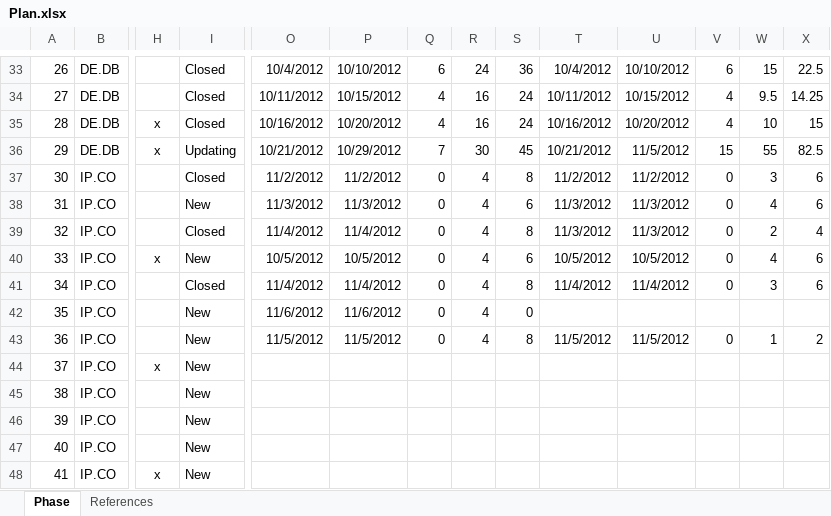
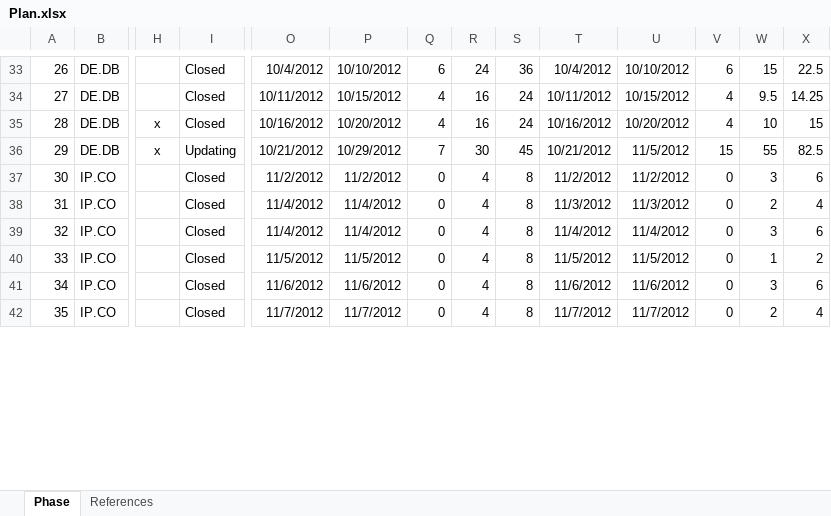
Before and after one commit to hieu292/dt-online-judge, an Excel workbook: Delivers/Plan.xlsx, sheet Phase, drawn as a sheet; only a part is shown, gaps mark what is left out; values as stored, in another font and other column widths than the file's, no borders; removed rows and columns are numbered as before the commit, all else as after; rows hold the shown columns only; the diff covers the shown part only; the diff names each change by its address in the sheet, - before the commit and + after, or states it on an @@ line.

```diff
--- a/Delivers/Plan.xlsx (sheet Phase)
+++ b/Delivers/Plan.xlsx (sheet Phase)
-row 38: 31 | IP.CO |  | New | 11/3/2012 | 11/3/2012 | 0 | 4 | 6 | 11/3/2012 | 11/3/2012 | 0 | 4 | 6
@@ column A renumbered between rows 38 and 62 @@
-row 40: 33 | IP.CO | x | New | 10/5/2012 | 10/5/2012 | 0 | 4 | 6 | 10/5/2012 | 10/5/2012 | 0 | 4 | 6
-row 42: 35 | IP.CO |  | New | 11/6/2012 | 11/6/2012 | 0 | 4 | 0
-I40: New
+I40: Closed
-row 44: 37 | IP.CO | x | New
-I41: New
+I41: Closed
-O41: (empty)
+O41: 11/6/2012
-P41: (empty)
+P41: 11/6/2012
-Q41: (empty)
+Q41: 0
-R41: (empty)
+R41: 4
-S41: (empty)
+S41: 8
-T41: (empty)
+T41: 11/6/2012
-U41: (empty)
+U41: 11/6/2012
-V41: (empty)
+V41: 0
-W41: (empty)
+W41: 3
-X41: (empty)
+X41: 6
-row 46: 39 | IP.CO |  | New
-I42: New
+I42: Closed
-O42: (empty)
+O42: 11/7/2012
-P42: (empty)
+P42: 11/7/2012
-Q42: (empty)
+Q42: 0
-R42: (empty)
+R42: 4
-S42: (empty)
+S42: 8
-T42: (empty)
+T42: 11/7/2012
-U42: (empty)
+U42: 11/7/2012
-V42: (empty)
+V42: 0
-W42: (empty)
+W42: 2
-X42: (empty)
+X42: 4
-row 48: 41 | IP.CO | x | New
```
Also changed, not shown: 22 removed rows, 228 edited cells and cell formats elsewhere in this sheet, formulas that keep their value, Delivers/Test Case.xlsx, 5 other files.
